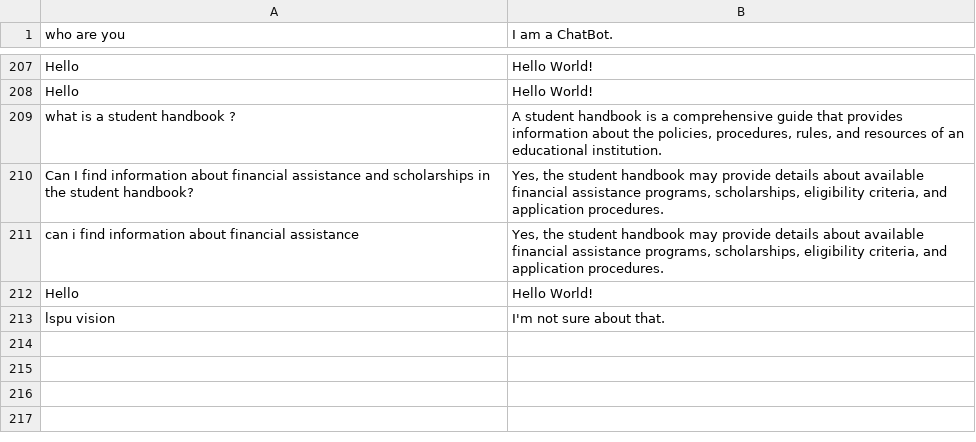
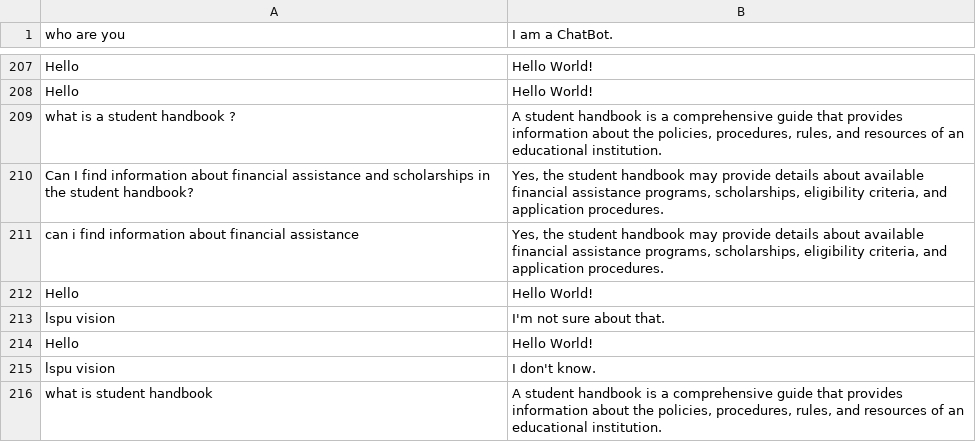
Before and after one commit to thebadsektor/smp3c-g3-chatbot, a CSV file: data/log.csv, drawn as a sheet; only a part is shown, gaps mark what is left out.

```diff
--- a/data/log.csv
+++ b/data/log.csv
@@ -214 +214,4 @@ Hello,Hello World!
 lspu vision,I'm not sure about that.
+Hello,Hello World!
+lspu vision,I don't know.
+what is student handbook,"A student handbook is a comprehensive guide that provides information about the policies, procedures, rules, and resources of an educational institution."
```
Also changed, not shown: 1 other file.
